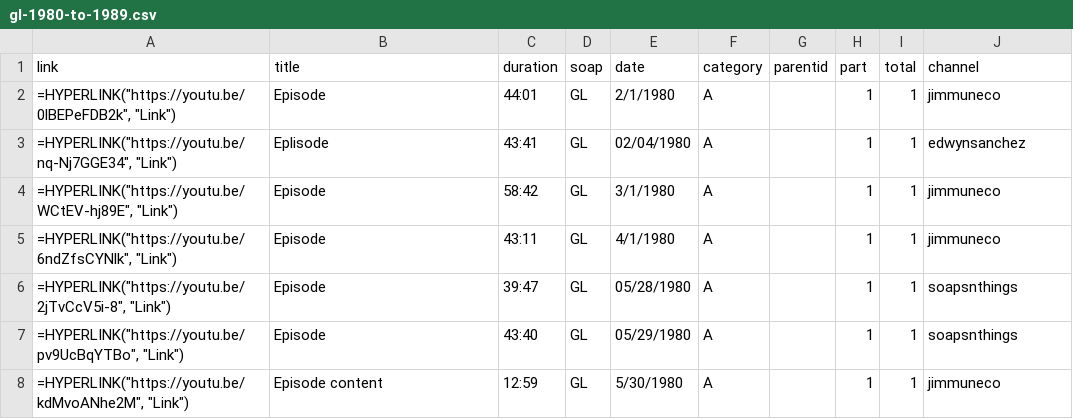
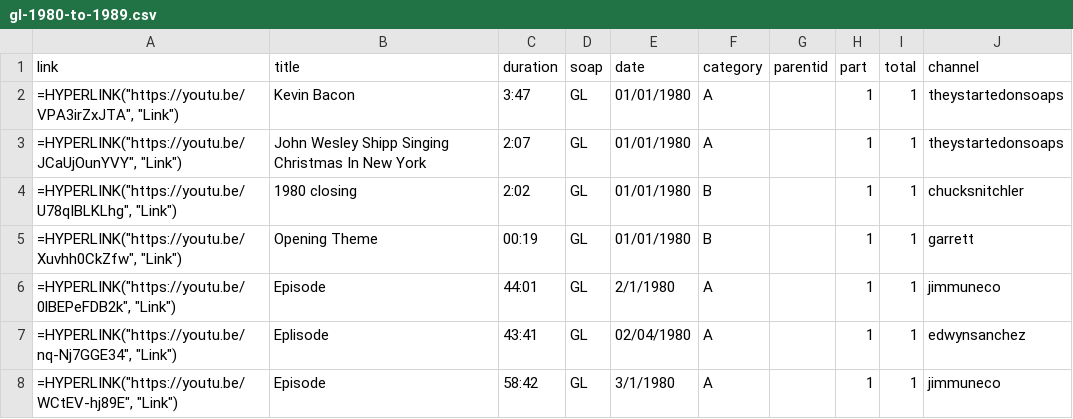
Before and after one commit to HamiltonBernique/SoapJack, a CSV file: GL/gl-1980-to-1989.csv, drawn as a sheet; only a part is shown; the shorter side is filled out with more unchanged rows; the diff names each change by its address in the sheet, - before the commit and + after, or states it on an @@ line.

```diff
--- a/GL/gl-1980-to-1989.csv
+++ b/GL/gl-1980-to-1989.csv
+row 2: =HYPERLINK("https://youtu.be/VPA3irZxJTA", "Link") | Kevin Bacon | 3:47 | GL | 01/01/1980 | A |  | 1 | 1 | theystartedonsoaps
+row 3: =HYPERLINK("https://youtu.be/JCaUjOunYVY", "Link") | John Wesley Shipp Singing Christmas In New York | 2:07 | GL | 01/01/1980 | A |  | 1 | 1 | theystartedonsoaps
+row 4: =HYPERLINK("https://youtu.be/U78qIBLKLhg", "Link") | 1980 closing | 2:02 | GL | 01/01/1980 | B |  | 1 | 1 | chucksnitchler
+row 5: =HYPERLINK("https://youtu.be/Xuvhh0CkZfw", "Link") | Opening Theme | 00:19 | GL | 01/01/1980 | B |  | 1 | 1 | garrett
```
Also changed, not shown: GL/gl-1990-to-1999.csv, GL/gl-2000-to-2009.csv, 3 other files.
